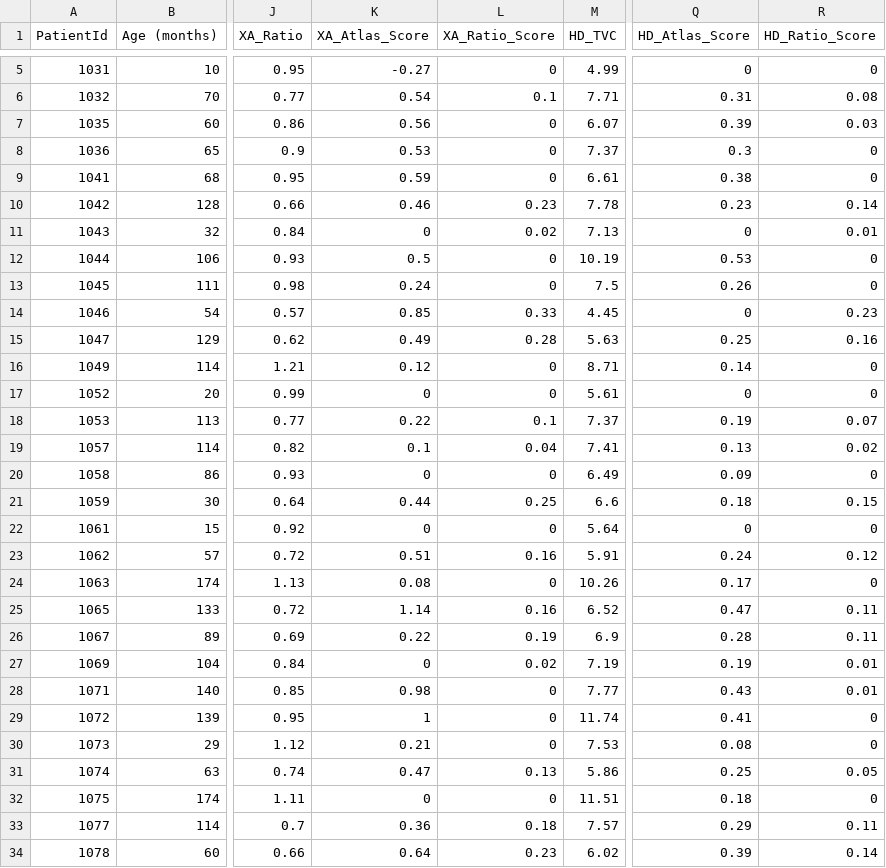
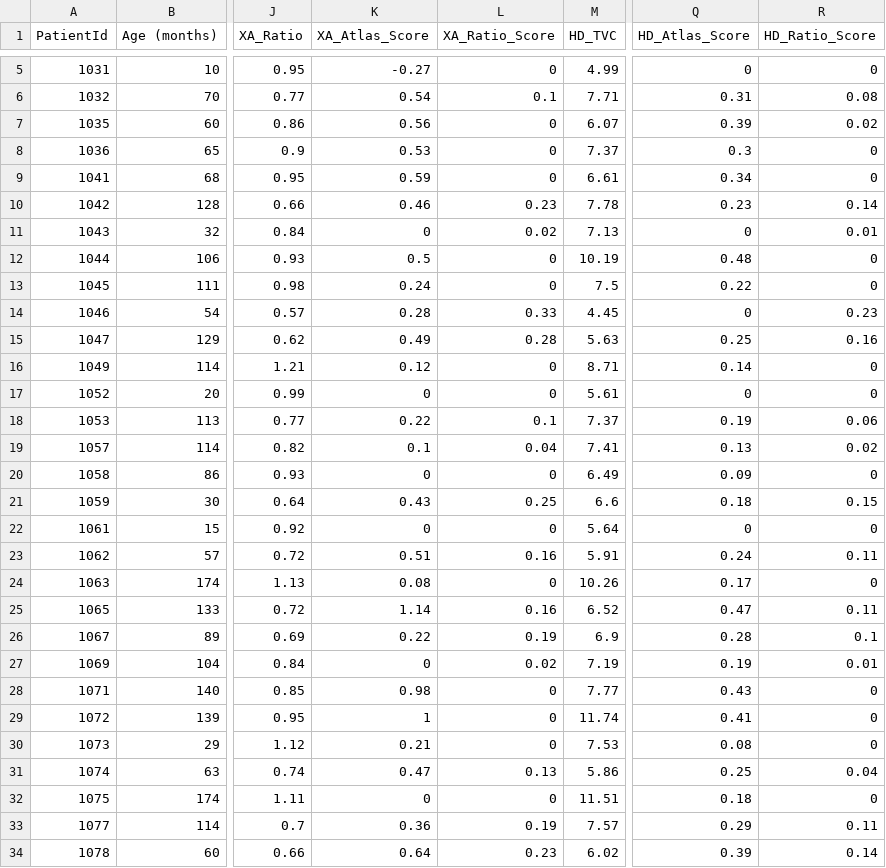
Before and after one commit to PediatricAirways/PlottingScripts, a CSV file: geometry_measurements_all.csv, drawn as a sheet; only a part is shown, gaps mark what is left out; the diff covers the shown part only; the diff names each change by its address in the sheet, - before the commit and + after, or states it on an @@ line.

```diff
--- a/geometry_measurements_all.csv
+++ b/geometry_measurements_all.csv
-R7 (HD_Ratio_Score): 0.03
+R7 (HD_Ratio_Score): 0.02
-Q9 (HD_Atlas_Score): 0.38
+Q9 (HD_Atlas_Score): 0.34
-Q12 (HD_Atlas_Score): 0.53
+Q12 (HD_Atlas_Score): 0.48
-Q13 (HD_Atlas_Score): 0.26
+Q13 (HD_Atlas_Score): 0.22
-K14 (XA_Atlas_Score): 0.85
+K14 (XA_Atlas_Score): 0.28
-R18 (HD_Ratio_Score): 0.07
+R18 (HD_Ratio_Score): 0.06
-K21 (XA_Atlas_Score): 0.44
+K21 (XA_Atlas_Score): 0.43
-R23 (HD_Ratio_Score): 0.12
+R23 (HD_Ratio_Score): 0.11
-R26 (HD_Ratio_Score): 0.11
+R26 (HD_Ratio_Score): 0.1
-R28 (HD_Ratio_Score): 0.01
+R28 (HD_Ratio_Score): 0
-R31 (HD_Ratio_Score): 0.05
+R31 (HD_Ratio_Score): 0.04
-L33 (XA_Ratio_Score): 0.18
+L33 (XA_Ratio_Score): 0.19
```
Also changed, not shown: 42 edited cells elsewhere in this file.
